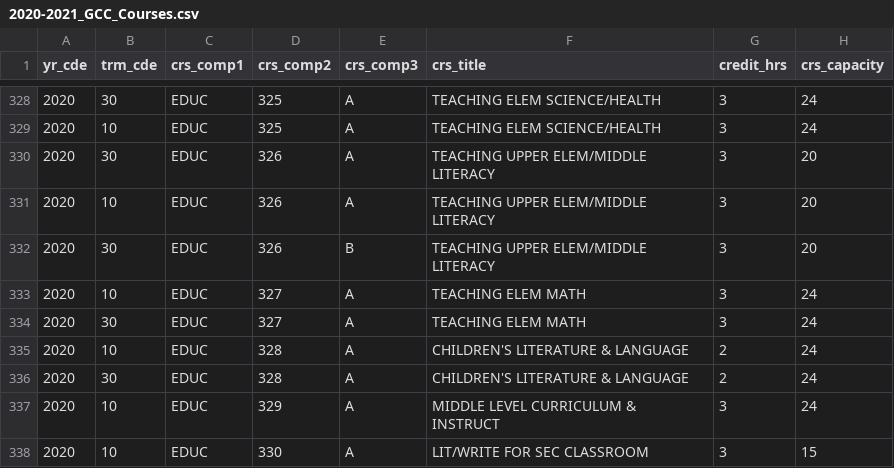
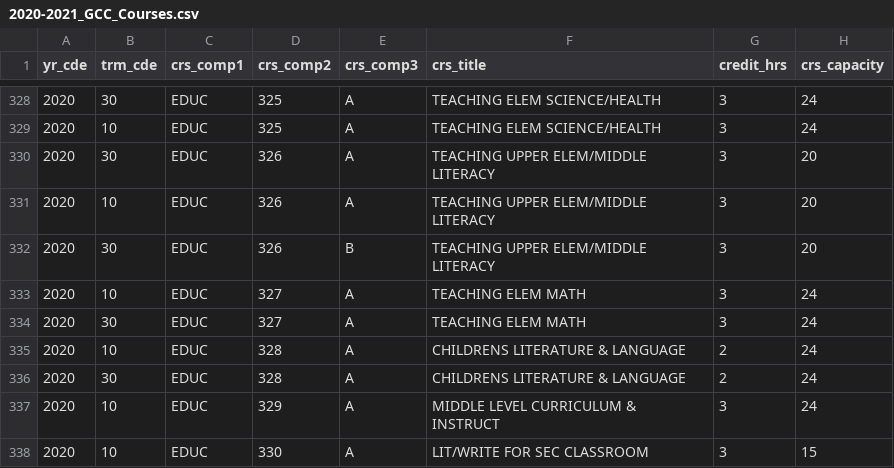
Before and after one commit to ncacioppo/BugBusters, a CSV file: 2020-2021_GCC_Courses.csv, drawn as a sheet; only a part is shown, gaps mark what is left out; the diff names each change by its address in the sheet, - before the commit and + after, or states it on an @@ line.

```diff
--- a/2020-2021_GCC_Courses.csv
+++ b/2020-2021_GCC_Courses.csv
-F335:F336 (crs_title): CHILDREN'S LITERATURE & LANGUAGE
+F335:F336 (crs_title): CHILDRENS LITERATURE & LANGUAGE
```
Also changed, not shown: 2018-2019_GCC_Courses.csv, 2019-2020_GCC_Courses.csv, 4 other files.
